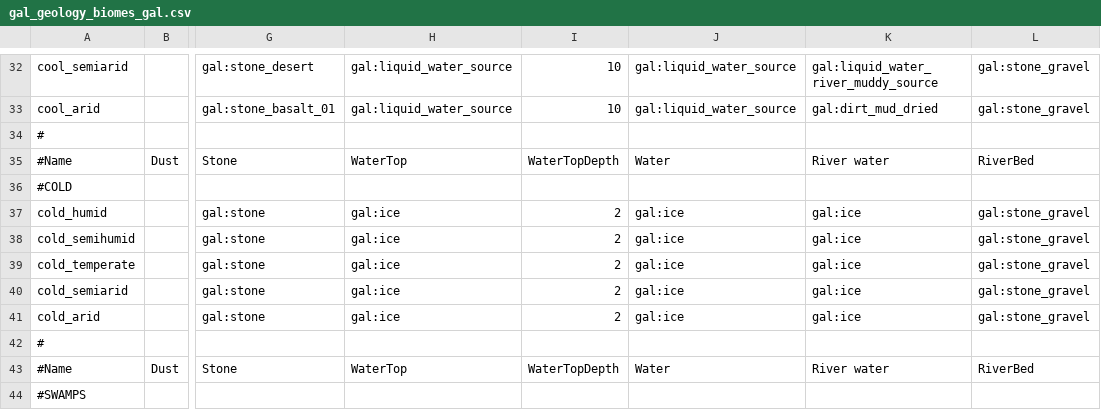
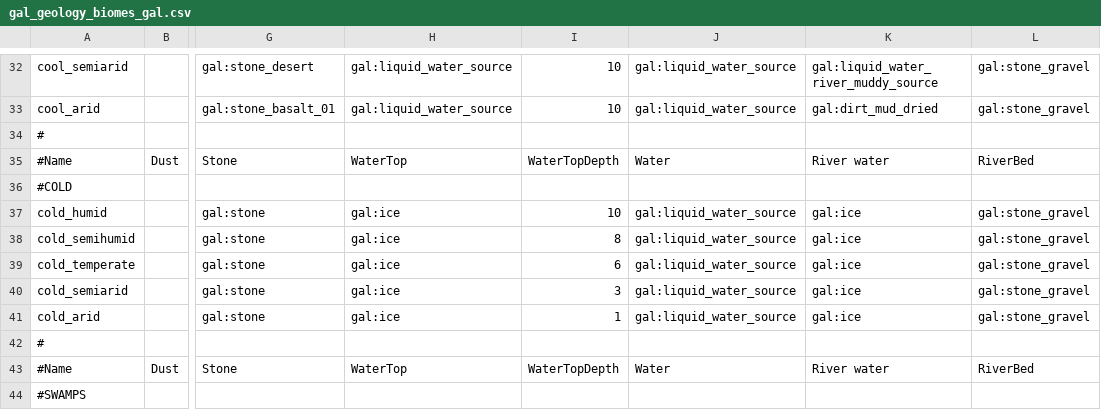
Before and after one commit to ShadMOrdre/gal, a CSV file: gal_geology_biomes_gal.csv, drawn as a sheet; only a part is shown, gaps mark what is left out; the diff names each change by its address in the sheet, - before the commit and + after, or states it on an @@ line.

```diff
--- a/gal_geology_biomes_gal.csv
+++ b/gal_geology_biomes_gal.csv
-I37: 2
+I37: 10
-J37:J41: gal:ice
+J37:J41: gal:liquid_water_source
-I38: 2
+I38: 8
-I39: 2
+I39: 6
-I40: 2
+I40: 3
-I41: 2
+I41: 1
```
Also changed, not shown: gal_geology_biomes_default.csv, 1 other file.
